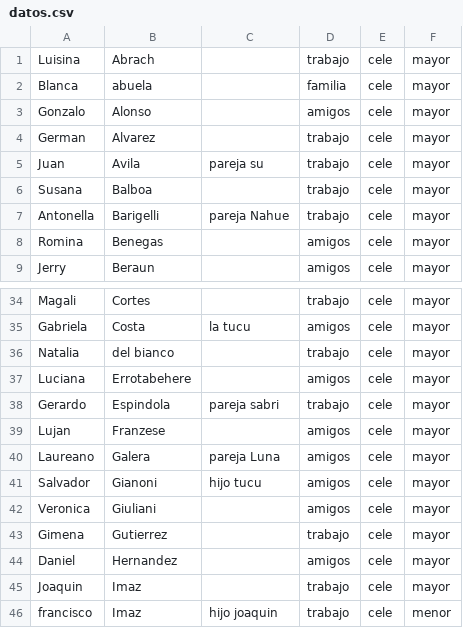
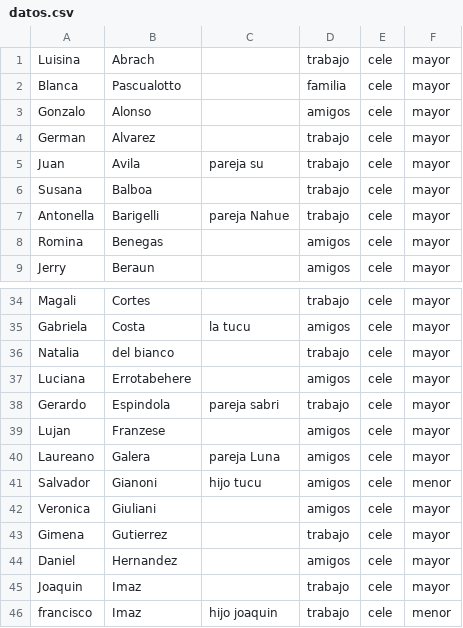
Before and after one commit to marcosdh1987/test_lc_demo_001, a CSV file: datos.csv, drawn as a sheet; only a part is shown, gaps mark what is left out; the diff covers the shown part only.

```diff
--- a/datos.csv
+++ b/datos.csv
@@ -1,3 +1,3 @@
 Luisina,Abrach,,trabajo,cele,mayor
-Blanca,abuela,,familia,cele,mayor
+Blanca,Pascualotto,,familia,cele,mayor
 Gonzalo ,Alonso,,amigos,cele,mayor
@@ -40,3 +40,3 @@ Lujan,Franzese,,amigos,cele,mayor
 Laureano,Galera,pareja Luna,amigos,cele,mayor
-Salvador,Gianoni,hijo tucu,amigos,cele,mayor
+Salvador,Gianoni,hijo tucu,amigos,cele,menor
 Veronica,Giuliani,,amigos,cele,mayor
```
Also changed, not shown: 1 added row, 6 removed rows and 6 edited cells elsewhere in this file.
